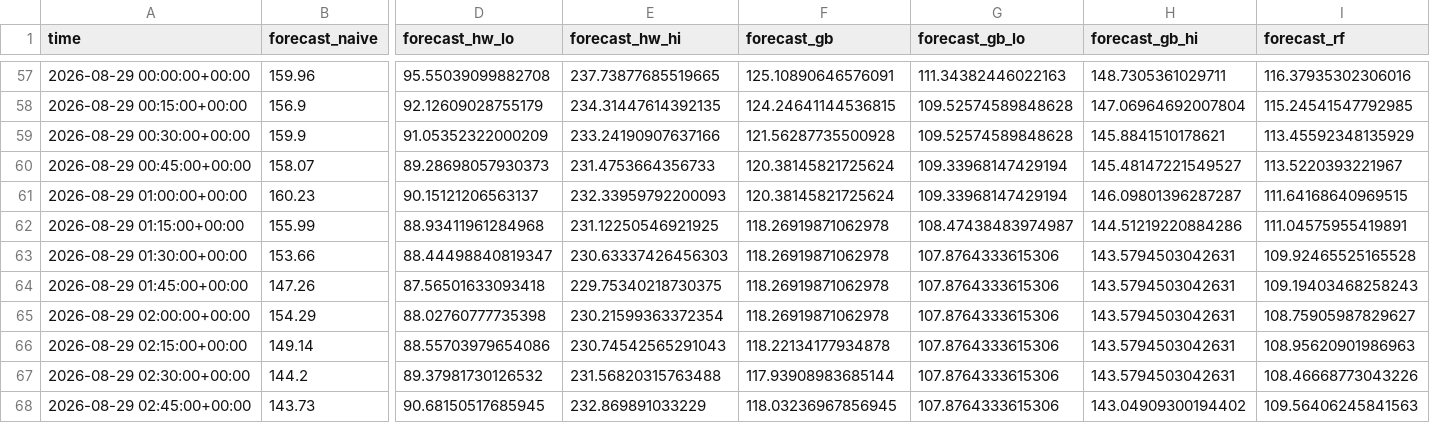
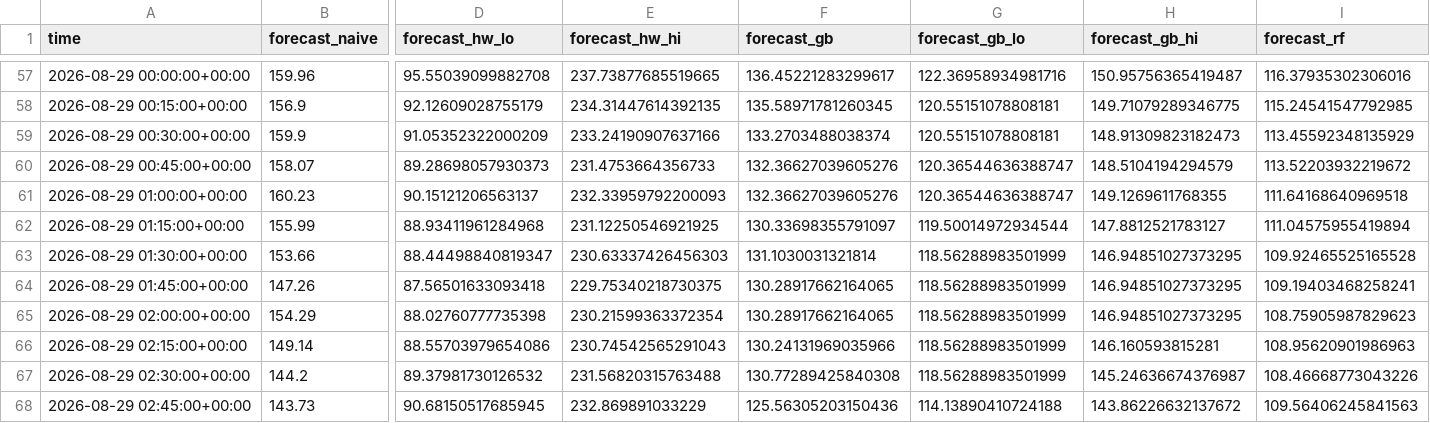
Before and after one commit to FreaxMATE/EnergyTradingAnalysis, a CSV file: data/DK_2/DK_2_forecasts.csv, drawn as a sheet; only a part is shown, gaps mark what is left out; the diff covers the shown part only; the diff names each change by its address in the sheet, - before the commit and + after, or states it on an @@ line.

```diff
--- a/data/DK_2/DK_2_forecasts.csv
+++ b/data/DK_2/DK_2_forecasts.csv
-F57 (forecast_gb): 125.10890646576091
+F57 (forecast_gb): 136.45221283299617
-G57 (forecast_gb_lo): 111.34382446022163
+G57 (forecast_gb_lo): 122.36958934981716
-H57 (forecast_gb_hi): 148.7305361029711
+H57 (forecast_gb_hi): 150.95756365419487
-F58 (forecast_gb): 124.24641144536815
+F58 (forecast_gb): 135.58971781260345
-G58:G59 (forecast_gb_lo): 109.52574589848628
+G58:G59 (forecast_gb_lo): 120.55151078808181
-H58 (forecast_gb_hi): 147.06964692007804
+H58 (forecast_gb_hi): 149.71079289346775
-F59 (forecast_gb): 121.56287735500928
+F59 (forecast_gb): 133.2703488038374
-H59 (forecast_gb_hi): 145.8841510178621
+H59 (forecast_gb_hi): 148.91309823182473
-F60:F61 (forecast_gb): 120.38145821725624
+F60:F61 (forecast_gb): 132.36627039605276
-G60:G61 (forecast_gb_lo): 109.33968147429194
+G60:G61 (forecast_gb_lo): 120.36544636388747
-H60 (forecast_gb_hi): 145.48147221549527
+H60 (forecast_gb_hi): 148.5104194294579
-I60 (forecast_rf): 113.5220393221967
+I60 (forecast_rf): 113.52203932219672
-H61 (forecast_gb_hi): 146.09801396287287
+H61 (forecast_gb_hi): 149.1269611768355
-I61 (forecast_rf): 111.64168640969515
+I61 (forecast_rf): 111.64168640969518
-F62 (forecast_gb): 118.26919871062978
+F62 (forecast_gb): 130.33698355791097
-G62 (forecast_gb_lo): 108.47438483974987
+G62 (forecast_gb_lo): 119.50014972934544
-H62 (forecast_gb_hi): 144.51219220884286
+H62 (forecast_gb_hi): 147.8812521783127
-I62 (forecast_rf): 111.04575955419891
+I62 (forecast_rf): 111.04575955419894
-F63 (forecast_gb): 118.26919871062978
+F63 (forecast_gb): 131.1030031321814
-G63:G67 (forecast_gb_lo): 107.8764333615306
+G63:G67 (forecast_gb_lo): 118.56288983501999
-H63:H65 (forecast_gb_hi): 143.5794503042631
+H63:H65 (forecast_gb_hi): 146.94851027373295
-F64:F65 (forecast_gb): 118.26919871062978
+F64:F65 (forecast_gb): 130.28917662164065
-I64 (forecast_rf): 109.19403468258243
+I64 (forecast_rf): 109.19403468258241
-I65 (forecast_rf): 108.75905987829627
+I65 (forecast_rf): 108.75905987829623
-F66 (forecast_gb): 118.22134177934878
+F66 (forecast_gb): 130.24131969035966
-H66 (forecast_gb_hi): 143.5794503042631
+H66 (forecast_gb_hi): 146.160593815281
-F67 (forecast_gb): 117.93908983685144
+F67 (forecast_gb): 130.77289425840308
-H67 (forecast_gb_hi): 143.5794503042631
+H67 (forecast_gb_hi): 145.24636674376987
-F68 (forecast_gb): 118.03236967856945
+F68 (forecast_gb): 125.56305203150436
-G68 (forecast_gb_lo): 107.8764333615306
+G68 (forecast_gb_lo): 114.13890410724188
-H68 (forecast_gb_hi): 143.04909300194402
+H68 (forecast_gb_hi): 143.86226632137672
```
Also changed, not shown: 135 edited cells elsewhere in this file, data/DE_LU/DE_LU_backtest.csv, data/DE_LU/DE_LU_forecasts.csv, 19 other files.
